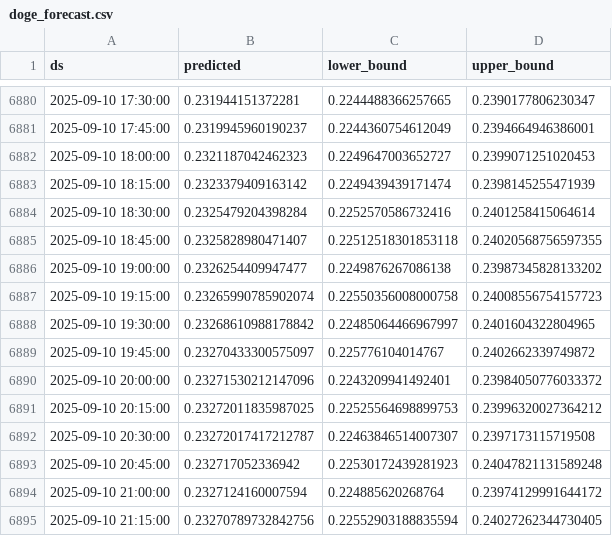
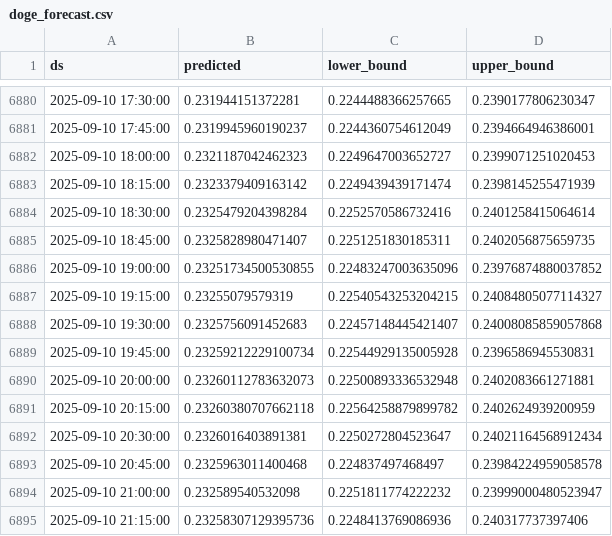
Before and after one commit to product-scout/DataSync, a CSV file: data/doge_forecast.csv, drawn as a sheet; only a part is shown, gaps mark what is left out; the diff covers the shown part only.

Commit message:
Updated forecast data

```diff
--- a/data/doge_forecast.csv
+++ b/data/doge_forecast.csv
@@ -6884,12 +6884,12 @@ ds,predicted,lower_bound,upper_bound
 2025-09-10 18:30:00,0.2325479204398284,0.2252570586732416,0.2401258415064614
-2025-09-10 18:45:00,0.2325828980471407,0.22512518301853118,0.24020568756597355
-2025-09-10 19:00:00,0.2326254409947477,0.2249876267086138,0.23987345828133202
-2025-09-10 19:15:00,0.23265990785902074,0.22550356008000758,0.24008556754157723
-2025-09-10 19:30:00,0.23268610988178842,0.22485064466967997,0.2401604322804965
-2025-09-10 19:45:00,0.23270433300575097,0.225776104014767,0.2402662339749872
-2025-09-10 20:00:00,0.23271530212147096,0.2243209941492401,0.23984050776033372
-2025-09-10 20:15:00,0.23272011835987025,0.22525564698899753,0.23996320027364212
-2025-09-10 20:30:00,0.23272017417212787,0.22463846514007307,0.2397173115719508
-2025-09-10 20:45:00,0.232717052336942,0.22530172439281923,0.24047821131589248
-2025-09-10 21:00:00,0.2327124160007594,0.224885620268764,0.23974129991644172
-2025-09-10 21:15:00,0.23270789732842756,0.22552903188835594,0.24027262344730405
+2025-09-10 18:45:00,0.2325828980471407,0.2251251830185311,0.2402056875659735
+2025-09-10 19:00:00,0.23251734500530855,0.22483247003635096,0.23976874880037852
+2025-09-10 19:15:00,0.23255079579319,0.22540543253204215,0.24084805077114327
+2025-09-10 19:30:00,0.2325756091452683,0.22457148445421407,0.24008085859057868
+2025-09-10 19:45:00,0.23259212229100734,0.22544929135005928,0.2396586945530831
+2025-09-10 20:00:00,0.23260112783632073,0.22500893336532948,0.2402083661271881
+2025-09-10 20:15:00,0.23260380707662118,0.22564258879899782,0.2402624939200959
+2025-09-10 20:30:00,0.2326016403891381,0.2250272804523647,0.24021164568912434
+2025-09-10 20:45:00,0.2325963011400468,0.224837497468497,0.23984224959058578
+2025-09-10 21:00:00,0.232589540532098,0.2251811774222232,0.23999000480523947
+2025-09-10 21:15:00,0.23258307129395736,0.2248413769086936,0.240317737397406
```
Also changed, not shown: 1 added row and 57 edited cells elsewhere in this file, 1 other file.
